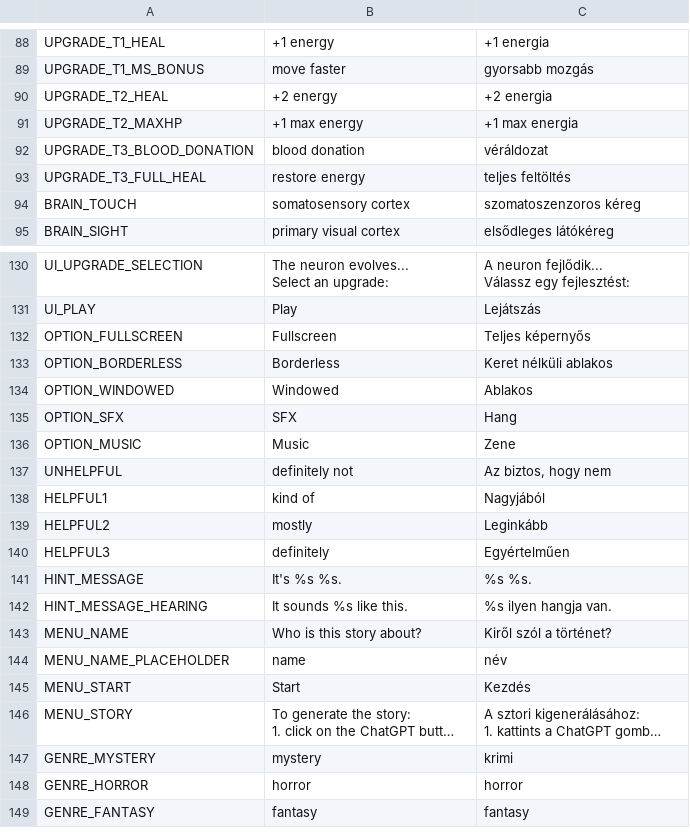
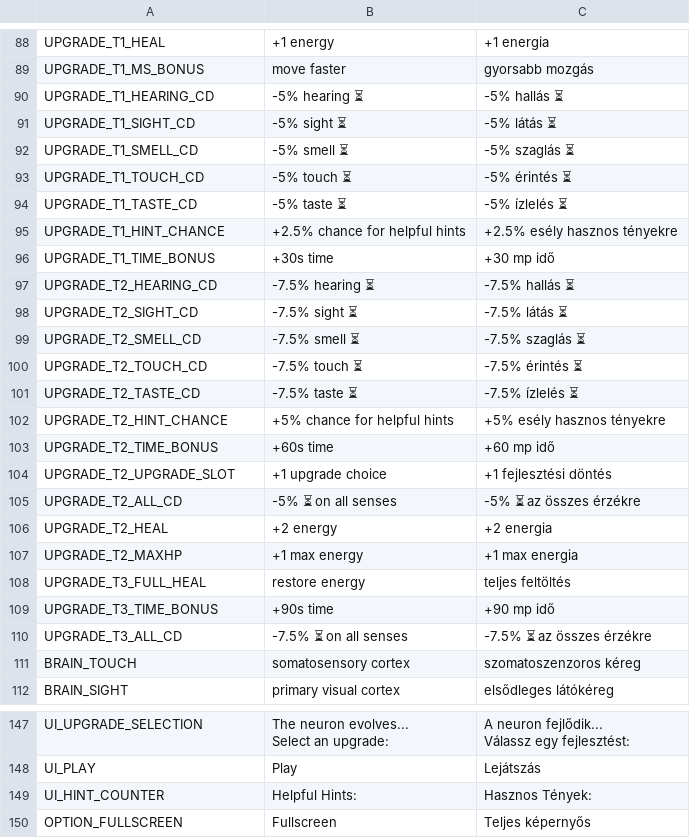
Before and after one commit to guladam/RememBlur, a CSV file: translation/translation_utf8.csv, drawn as a sheet; only a part is shown, gaps mark what is left out; the shorter side is filled out with more unchanged rows; long unchanged cells end in …; removed rows and columns are numbered as before the commit, all else as after; the diff covers the shown part only; the diff names each change by its address in the sheet, - before the commit and + after, or states it on an @@ line.

```diff
--- a/translation/translation_utf8.csv
+++ b/translation/translation_utf8.csv
+row 90: UPGRADE_T1_HEARING_CD | -5% hearing ⏳ | -5% hallás ⏳
+row 91: UPGRADE_T1_SIGHT_CD | -5% sight ⏳ | -5% látás ⏳
+row 92: UPGRADE_T1_SMELL_CD | -5% smell ⏳ | -5% szaglás ⏳
+row 93: UPGRADE_T1_TOUCH_CD | -5% touch ⏳ | -5% érintés ⏳
+row 94: UPGRADE_T1_TASTE_CD | -5% taste ⏳ | -5% ízlelés ⏳
+row 95: UPGRADE_T1_HINT_CHANCE | +2.5% chance for helpful hints | +2.5% esély hasznos tényekre
+row 96: UPGRADE_T1_TIME_BONUS | +30s time | +30 mp idő
+row 97: UPGRADE_T2_HEARING_CD | -7.5% hearing ⏳ | -7.5% hallás ⏳
+row 98: UPGRADE_T2_SIGHT_CD | -7.5% sight ⏳ | -7.5% látás ⏳
+row 99: UPGRADE_T2_SMELL_CD | -7.5% smell ⏳ | -7.5% szaglás ⏳
+row 100: UPGRADE_T2_TOUCH_CD | -7.5% touch ⏳ | -7.5% érintés ⏳
+row 101: UPGRADE_T2_TASTE_CD | -7.5% taste ⏳ | -7.5% ízlelés ⏳
+row 102: UPGRADE_T2_HINT_CHANCE | +5% chance for helpful hints | +5% esély hasznos tényekre
+row 103: UPGRADE_T2_TIME_BONUS | +60s time | +60 mp idő
+row 104: UPGRADE_T2_UPGRADE_SLOT | +1 upgrade choice | +1 fejlesztési döntés
+row 105: UPGRADE_T2_ALL_CD | -5% ⏳ on all senses | -5% ⏳ az összes érzékre
-row 92: UPGRADE_T3_BLOOD_DONATION | blood donation | véráldozat
+row 109: UPGRADE_T3_TIME_BONUS | +90s time | +90 mp idő
+row 110: UPGRADE_T3_ALL_CD | -7.5% ⏳ on all senses | -7.5% ⏳ az összes érzékre
+row 149: UI_HINT_COUNTER | Helpful Hints: | Hasznos Tények:
```
Also changed, not shown: 1 edited cell elsewhere in this file, translation/puzzle_translation_utf8.csv, 56 other files.
